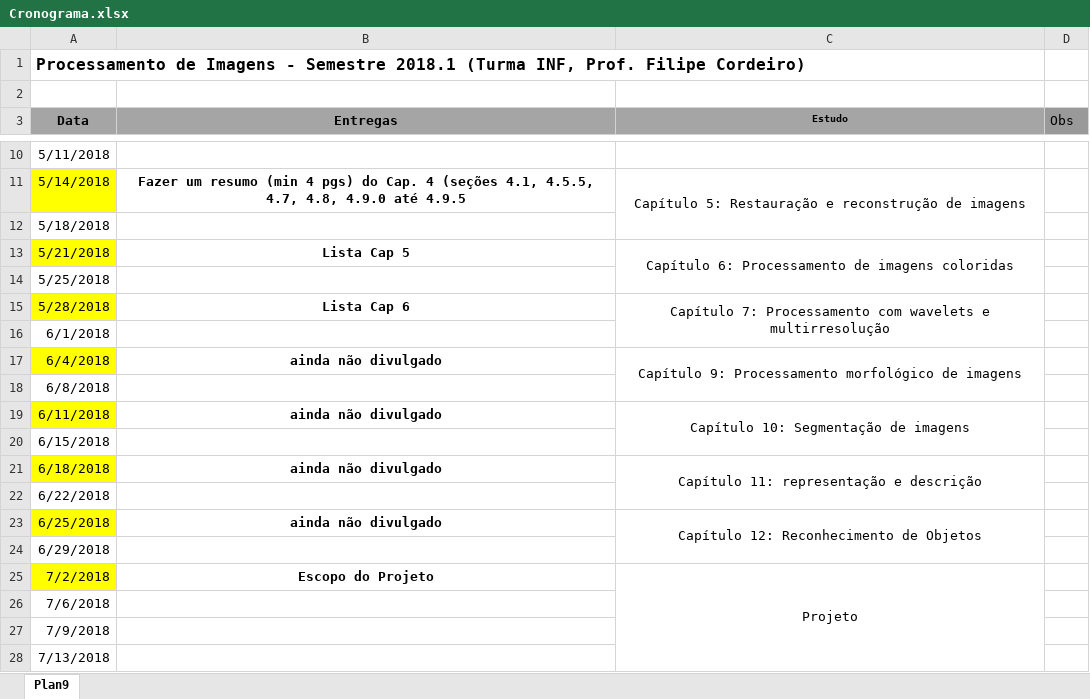
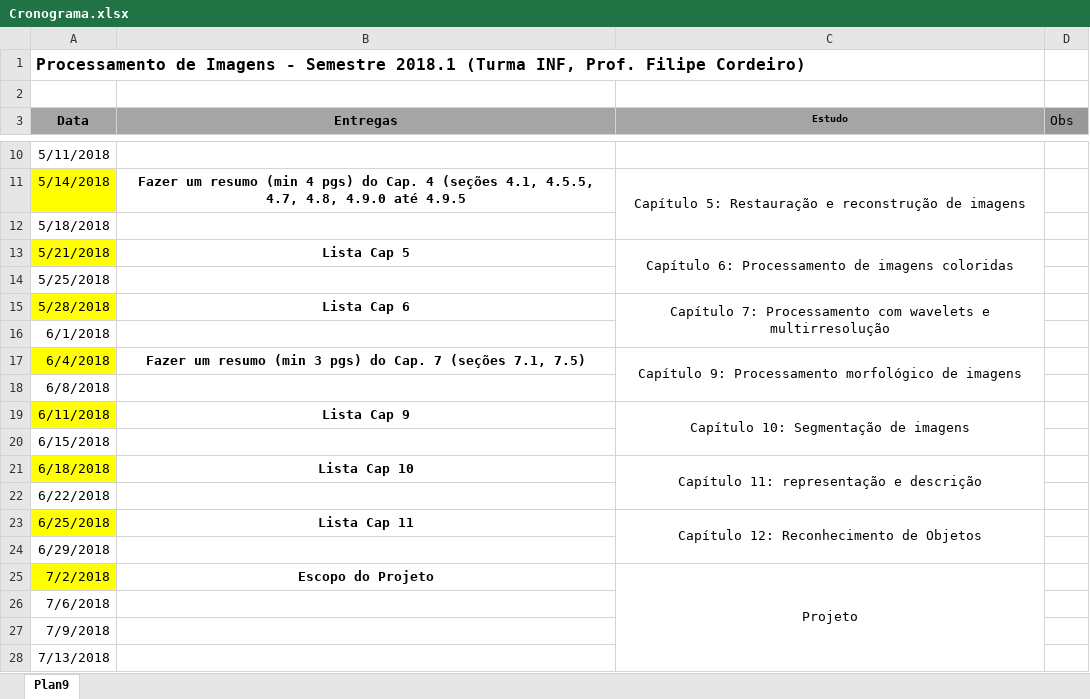
Before and after one commit to iuryadones/computer-vision, an Excel workbook: aulas/preprocessing/db_aulas/PI_Mestrado/Cronograma.xlsx, sheet Plan9, drawn as a sheet; only a part is shown, gaps mark what is left out; values as stored, in another font and other column widths than the file's, no borders; charts and pictures not drawn; the diff names each change by its address in the sheet, - before the commit and + after, or states it on an @@ line.

Commit message:
[master] Aulas de preprocessamento final

```diff
--- a/aulas/preprocessing/db_aulas/PI_Mestrado/Cronograma.xlsx (sheet Plan9)
+++ b/aulas/preprocessing/db_aulas/PI_Mestrado/Cronograma.xlsx (sheet Plan9)
-B17 (Entregas): ainda não divulgado
+B17 (Entregas): Fazer um resumo (min 3 pgs) do Cap. 7 (seções 7.1, 7.5)
-B19 (Entregas): ainda não divulgado
+B19 (Entregas): Lista Cap 9
-B21 (Entregas): ainda não divulgado
+B21 (Entregas): Lista Cap 10
-B23 (Entregas): ainda não divulgado
+B23 (Entregas): Lista Cap 11
```
Also changed, not shown: 7 other files.
